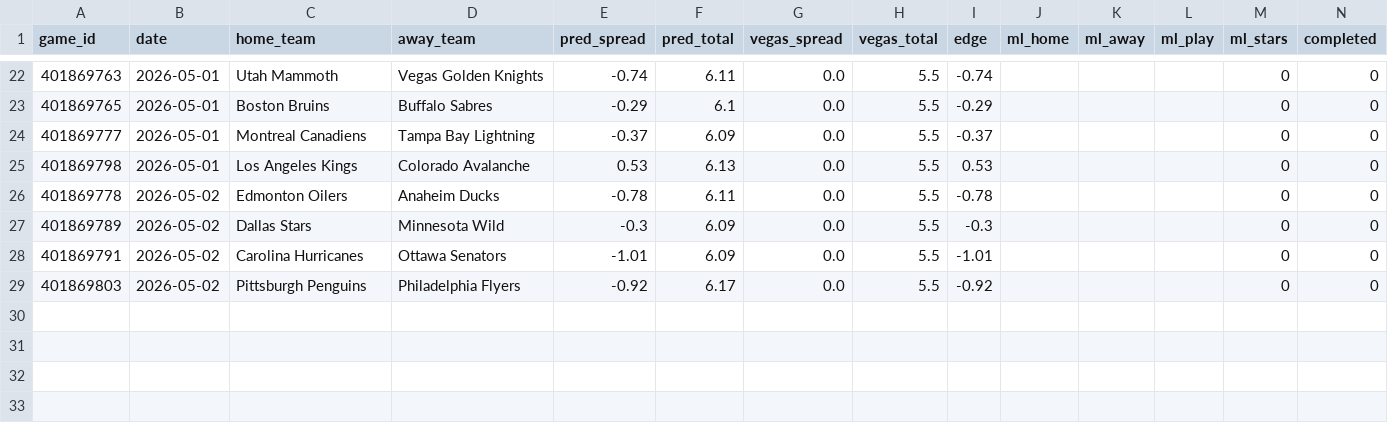
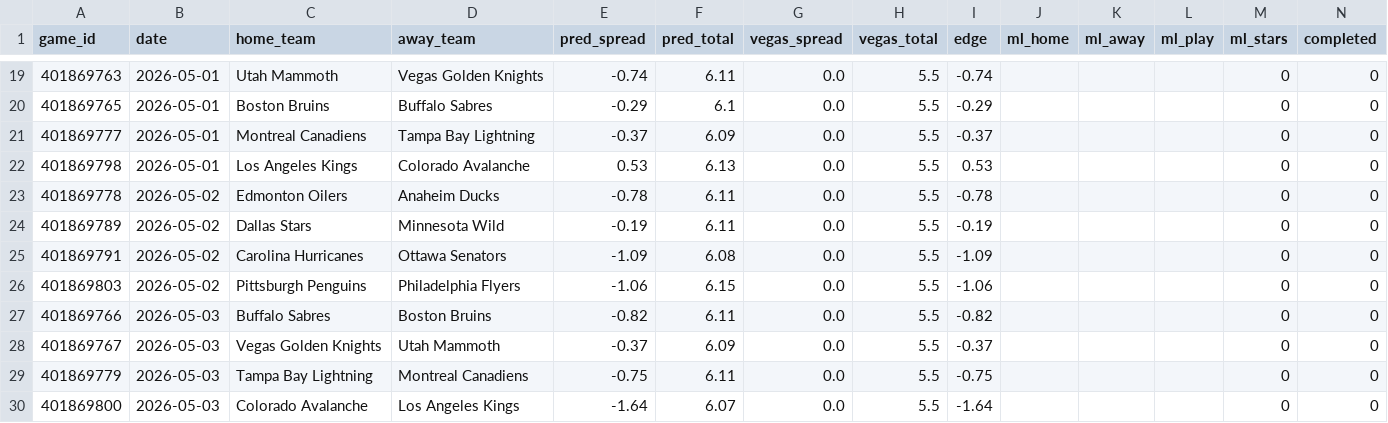
Before and after one commit to mckayje3/eagle-sports, a CSV file: nhl_current_predictions.csv, drawn as a sheet; only a part is shown, gaps mark what is left out; the diff covers the shown part only.

```diff
--- a/nhl_current_predictions.csv
+++ b/nhl_current_predictions.csv
@@ -26,4 +23,8 @@ game_id,date,home_team,away_team,pred_spread,pred_total,vegas_spread,vegas_total
 401869778,2026-05-02,Edmonton Oilers,Anaheim Ducks,-0.78,6.11,0.0,5.5,-0.78,,,,0,0
-401869789,2026-05-02,Dallas Stars,Minnesota Wild,-0.3,6.09,0.0,5.5,-0.3,,,,0,0
-401869791,2026-05-02,Carolina Hurricanes,Ottawa Senators,-1.01,6.09,0.0,5.5,-1.01,,,,0,0
-401869803,2026-05-02,Pittsburgh Penguins,Philadelphia Flyers,-0.92,6.17,0.0,5.5,-0.92,,,,0,0
+401869789,2026-05-02,Dallas Stars,Minnesota Wild,-0.19,6.11,0.0,5.5,-0.19,,,,0,0
+401869791,2026-05-02,Carolina Hurricanes,Ottawa Senators,-1.09,6.08,0.0,5.5,-1.09,,,,0,0
+401869803,2026-05-02,Pittsburgh Penguins,Philadelphia Flyers,-1.06,6.15,0.0,5.5,-1.06,,,,0,0
+401869766,2026-05-03,Buffalo Sabres,Boston Bruins,-0.82,6.11,0.0,5.5,-0.82,,,,0,0
+401869767,2026-05-03,Vegas Golden Knights,Utah Mammoth,-0.37,6.09,0.0,5.5,-0.37,,,,0,0
+401869779,2026-05-03,Tampa Bay Lightning,Montreal Canadiens,-0.75,6.11,0.0,5.5,-0.75,,,,0,0
+401869800,2026-05-03,Colorado Avalanche,Los Angeles Kings,-1.64,6.07,0.0,5.5,-1.64,,,,0,0
```
Also changed, not shown: 1 added row, 4 removed rows and 26 edited cells elsewhere in this file, nba_current_predictions.csv, 2 other files.
